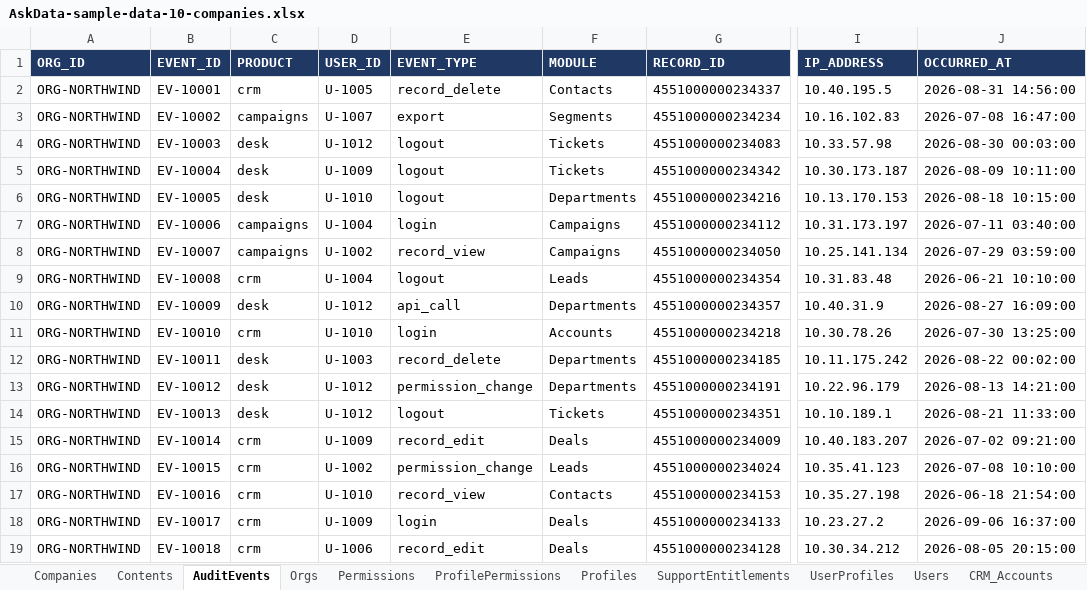
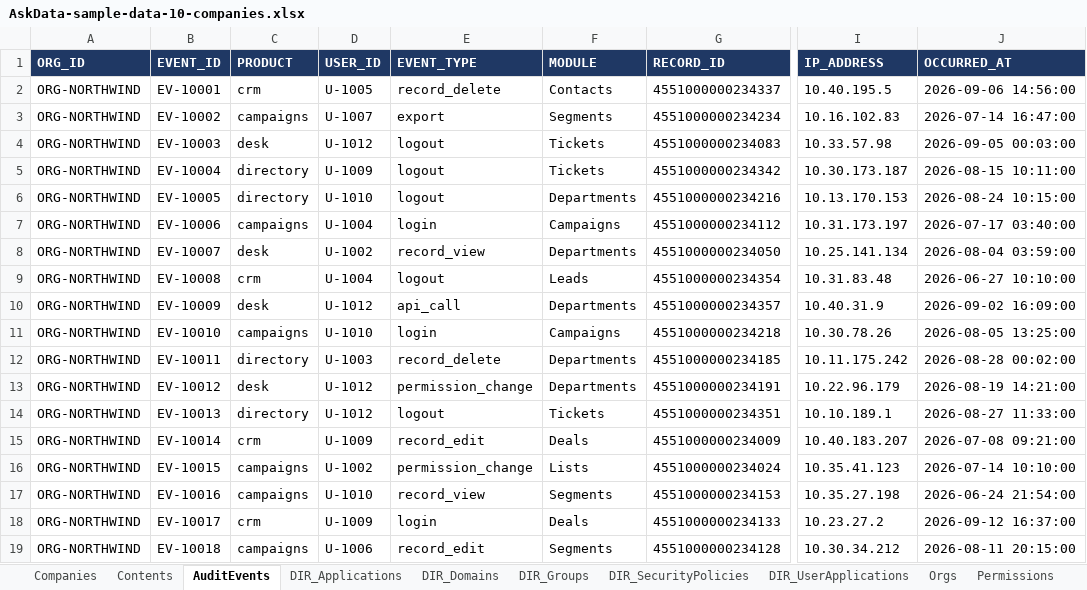
Before and after one commit to ashps24/askdata, an Excel workbook: AskData-sample-data-10-companies.xlsx, sheet AuditEvents, drawn as a sheet; only a part is shown, gaps mark what is left out; values as stored, in another font and other column widths than the file's, no borders; the diff covers the shown part only; the diff names each change by its address in the sheet, - before the commit and + after, or states it on an @@ line.

```diff
--- a/AskData-sample-data-10-companies.xlsx (sheet AuditEvents)
+++ b/AskData-sample-data-10-companies.xlsx (sheet AuditEvents)
+sheet tab: DIR_Applications
+sheet tab: DIR_Domains
+sheet tab: DIR_Groups
+sheet tab: DIR_SecurityPolicies
+sheet tab: DIR_UserApplications
-J2 (OCCURRED_AT): 2026-08-31 14:56:00
+J2 (OCCURRED_AT): 2026-09-06 14:56:00
-J3 (OCCURRED_AT): 2026-07-08 16:47:00
+J3 (OCCURRED_AT): 2026-07-14 16:47:00
-J4 (OCCURRED_AT): 2026-08-30 00:03:00
+J4 (OCCURRED_AT): 2026-09-05 00:03:00
-C5:C6 (PRODUCT): desk
+C5:C6 (PRODUCT): directory
-J5 (OCCURRED_AT): 2026-08-09 10:11:00
+J5 (OCCURRED_AT): 2026-08-15 10:11:00
-J6 (OCCURRED_AT): 2026-08-18 10:15:00
+J6 (OCCURRED_AT): 2026-08-24 10:15:00
-J7 (OCCURRED_AT): 2026-07-11 03:40:00
+J7 (OCCURRED_AT): 2026-07-17 03:40:00
-C8 (PRODUCT): campaigns
+C8 (PRODUCT): desk
-F8 (MODULE): Campaigns
+F8 (MODULE): Departments
-J8 (OCCURRED_AT): 2026-07-29 03:59:00
+J8 (OCCURRED_AT): 2026-08-04 03:59:00
-J9 (OCCURRED_AT): 2026-06-21 10:10:00
+J9 (OCCURRED_AT): 2026-06-27 10:10:00
-J10 (OCCURRED_AT): 2026-08-27 16:09:00
+J10 (OCCURRED_AT): 2026-09-02 16:09:00
-C11 (PRODUCT): crm
+C11 (PRODUCT): campaigns
-F11 (MODULE): Accounts
+F11 (MODULE): Campaigns
-J11 (OCCURRED_AT): 2026-07-30 13:25:00
+J11 (OCCURRED_AT): 2026-08-05 13:25:00
-C12 (PRODUCT): desk
+C12 (PRODUCT): directory
-J12 (OCCURRED_AT): 2026-08-22 00:02:00
+J12 (OCCURRED_AT): 2026-08-28 00:02:00
-J13 (OCCURRED_AT): 2026-08-13 14:21:00
+J13 (OCCURRED_AT): 2026-08-19 14:21:00
-C14 (PRODUCT): desk
+C14 (PRODUCT): directory
-J14 (OCCURRED_AT): 2026-08-21 11:33:00
+J14 (OCCURRED_AT): 2026-08-27 11:33:00
-J15 (OCCURRED_AT): 2026-07-02 09:21:00
+J15 (OCCURRED_AT): 2026-07-08 09:21:00
-C16:C17 (PRODUCT): crm
+C16:C17 (PRODUCT): campaigns
-F16 (MODULE): Leads
+F16 (MODULE): Lists
-J16 (OCCURRED_AT): 2026-07-08 10:10:00
+J16 (OCCURRED_AT): 2026-07-14 10:10:00
-F17 (MODULE): Contacts
+F17 (MODULE): Segments
-J17 (OCCURRED_AT): 2026-06-18 21:54:00
+J17 (OCCURRED_AT): 2026-06-24 21:54:00
-J18 (OCCURRED_AT): 2026-09-06 16:37:00
+J18 (OCCURRED_AT): 2026-09-12 16:37:00
-C19 (PRODUCT): crm
+C19 (PRODUCT): campaigns
-F19 (MODULE): Deals
+F19 (MODULE): Segments
-J19 (OCCURRED_AT): 2026-08-05 20:15:00
+J19 (OCCURRED_AT): 2026-08-11 20:15:00
```
Also changed, not shown: 840 edited cells elsewhere in this sheet, sheet UserProfiles, sheet ProfilePermissions, sheet CRM_Leads, sheet Permissions, sheet CRM_Deals, sheet Users, 15 more sheets, other sheet tabs, 16 other files.
